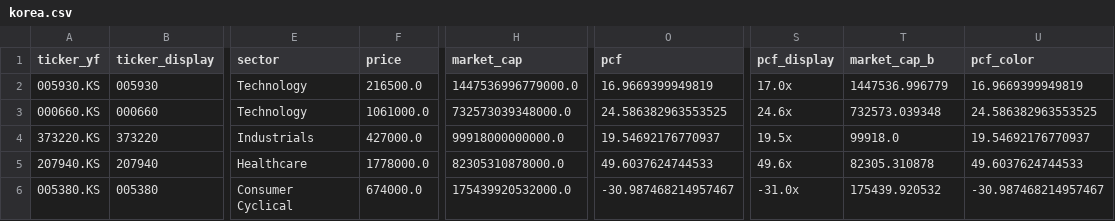
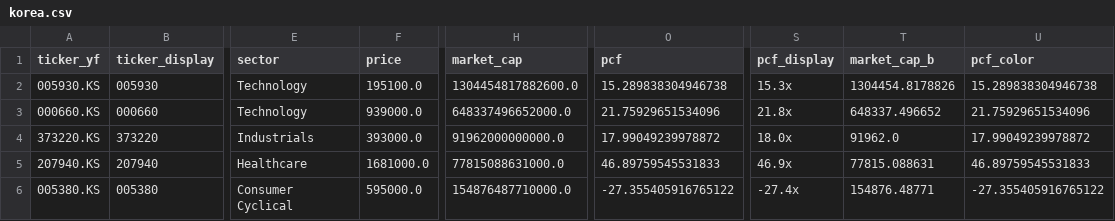
Before and after one commit to hyoseok88/g-valuemap, a CSV file: seeds/korea.csv, drawn as a sheet; only a part is shown, gaps mark what is left out; the diff covers the shown part only; the diff names each change by its address in the sheet, - before the commit and + after, or states it on an @@ line.

```diff
--- a/seeds/korea.csv
+++ b/seeds/korea.csv
-F2 (price): 216500.0
+F2 (price): 195100.0
-H2 (market_cap): 1447536996779000.0
+H2 (market_cap): 1304454817882600.0
-O2 (pcf): 16.9669399949819
+O2 (pcf): 15.289838304946738
-S2 (pcf_display): 17.0x
+S2 (pcf_display): 15.3x
-T2 (market_cap_b): 1447536.996779
+T2 (market_cap_b): 1304454.8178826
-U2 (pcf_color): 16.9669399949819
+U2 (pcf_color): 15.289838304946738
-F3 (price): 1061000.0
+F3 (price): 939000.0
-H3 (market_cap): 732573039348000.0
+H3 (market_cap): 648337496652000.0
-O3 (pcf): 24.586382963553525
+O3 (pcf): 21.75929651534096
-S3 (pcf_display): 24.6x
+S3 (pcf_display): 21.8x
-T3 (market_cap_b): 732573.039348
+T3 (market_cap_b): 648337.496652
-U3 (pcf_color): 24.586382963553525
+U3 (pcf_color): 21.75929651534096
-F4 (price): 427000.0
+F4 (price): 393000.0
-H4 (market_cap): 99918000000000.0
+H4 (market_cap): 91962000000000.0
-O4 (pcf): 19.54692176770937
+O4 (pcf): 17.99049239978872
-S4 (pcf_display): 19.5x
+S4 (pcf_display): 18.0x
-T4 (market_cap_b): 99918.0
+T4 (market_cap_b): 91962.0
-U4 (pcf_color): 19.54692176770937
+U4 (pcf_color): 17.99049239978872
-F5 (price): 1778000.0
+F5 (price): 1681000.0
-H5 (market_cap): 82305310878000.0
+H5 (market_cap): 77815088631000.0
-O5 (pcf): 49.6037624744533
+O5 (pcf): 46.89759545531833
-S5 (pcf_display): 49.6x
+S5 (pcf_display): 46.9x
-T5 (market_cap_b): 82305.310878
+T5 (market_cap_b): 77815.088631
-U5 (pcf_color): 49.6037624744533
+U5 (pcf_color): 46.89759545531833
-F6 (price): 674000.0
+F6 (price): 595000.0
-H6 (market_cap): 175439920532000.0
+H6 (market_cap): 154876487710000.0
-O6 (pcf): -30.987468214957467
+O6 (pcf): -27.355405916765122
-S6 (pcf_display): -31.0x
+S6 (pcf_display): -27.4x
-T6 (market_cap_b): 175439.920532
+T6 (market_cap_b): 154876.48771
-U6 (pcf_color): -30.987468214957467
+U6 (pcf_color): -27.355405916765122
```
Also changed, not shown: 130 edited cells elsewhere in this file, seeds/japan.csv, seeds/usa.csv.
